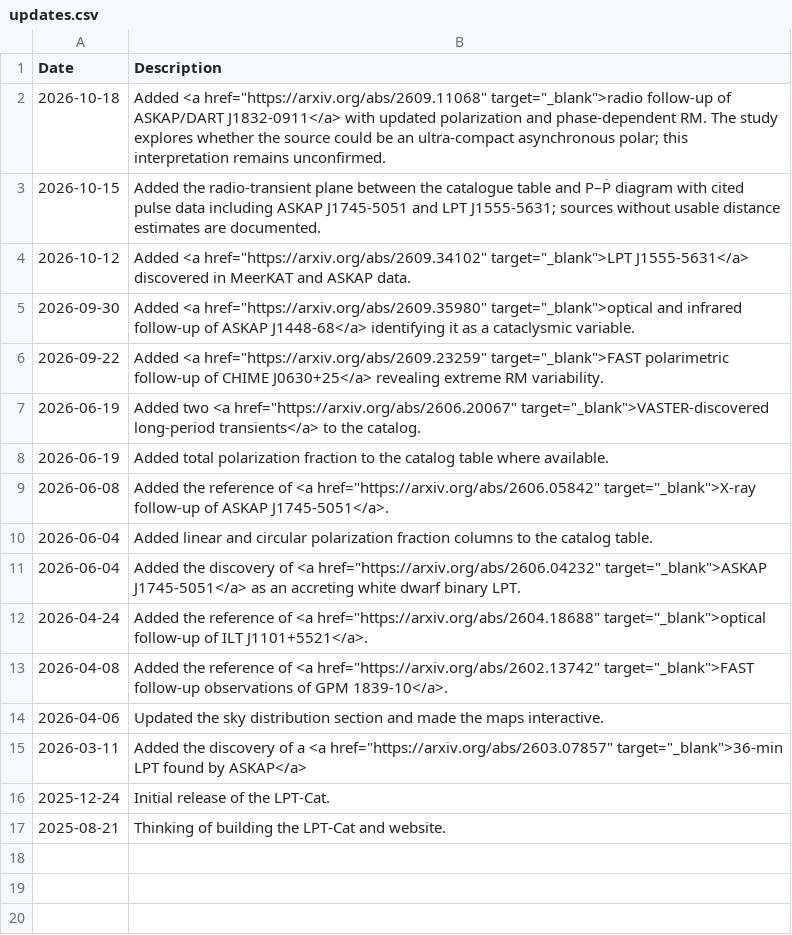
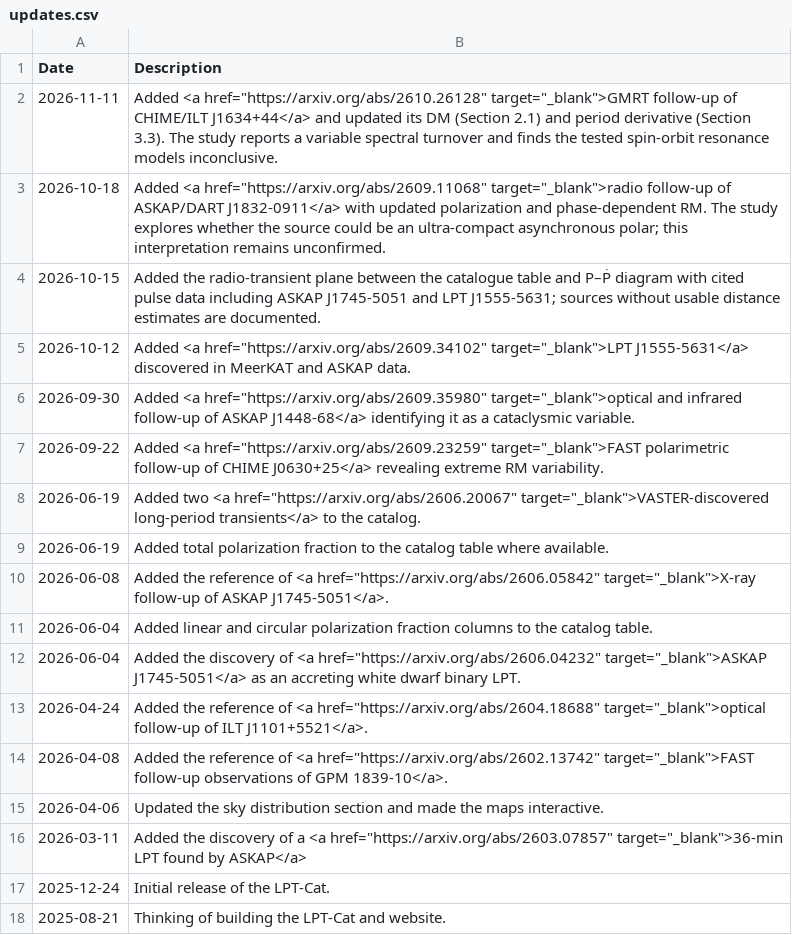
Before and after one commit to PSR-Jake/lptcat, a CSV file: updates.csv, drawn as a sheet; the diff names each change by its address in the sheet, - before the commit and + after, or states it on an @@ line.

```diff
--- a/updates.csv
+++ b/updates.csv
+row 2: 2026-11-11 | Added <a href="https://arxiv.org/abs/2610.26128" target="_blank">GMRT follow-up of CHIME/ILT J1634+44</a> and updated its DM (Section 2.1) and period derivative (Section 3.3). The study reports a variable spectral turnover and finds the tested spin-orbit resonance models inconclusive.
```
Also changed, not shown: LPTs.csv.
